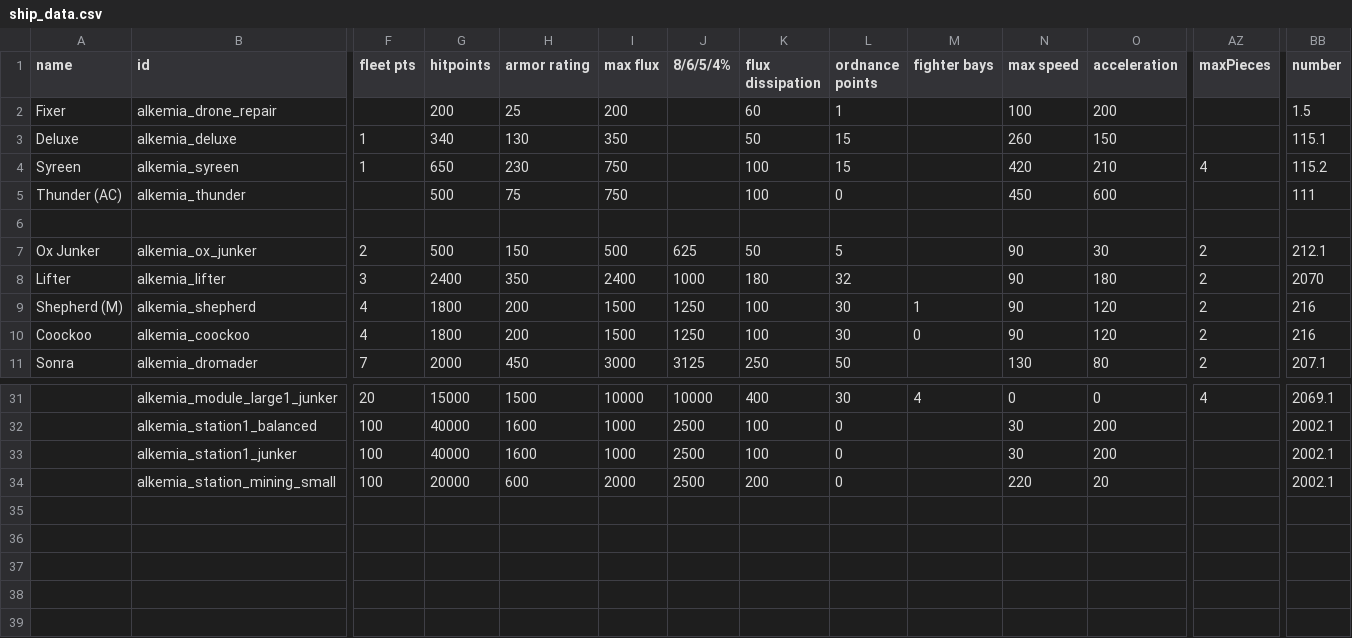
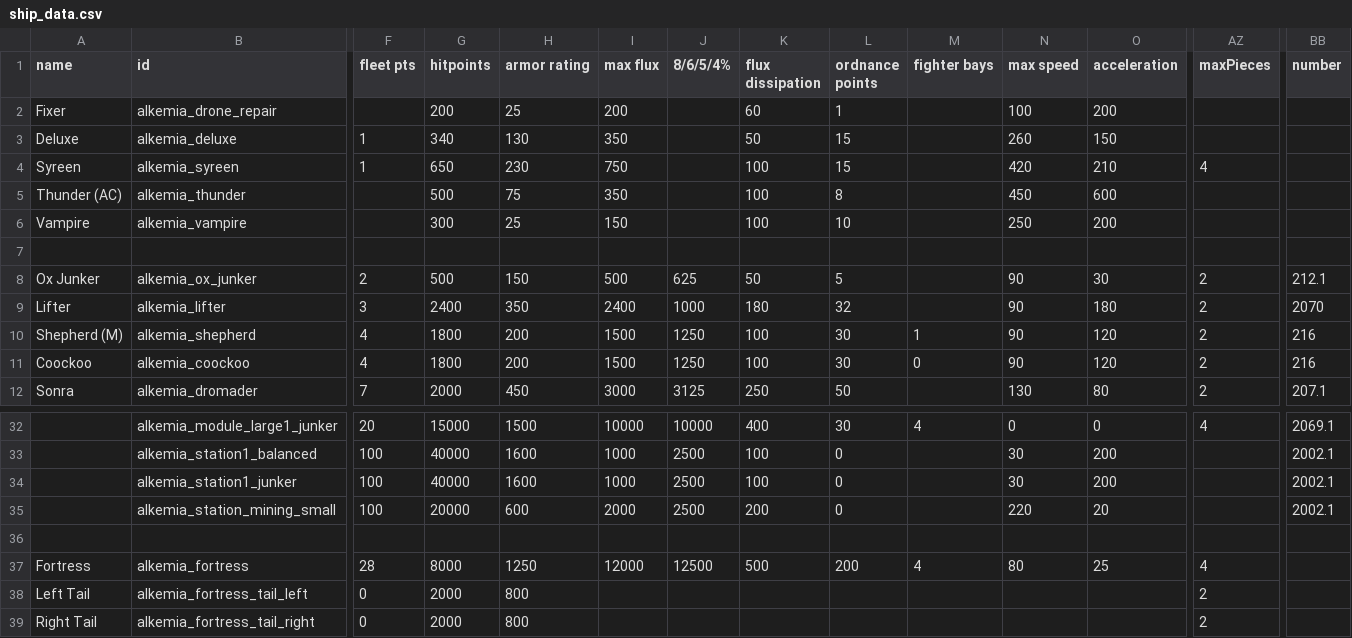
Before and after one commit to AlfredBroda/AlkemiaArmory, a CSV file: data/hulls/ship_data.csv, drawn as a sheet; only a part is shown, gaps mark what is left out; rows hold the shown columns only; the diff names each change by its address in the sheet, - before the commit and + after, or states it on an @@ line.

Commit message:
Fortress Supercarrier, Vampire fighter (for mission)

```diff
--- a/data/hulls/ship_data.csv
+++ b/data/hulls/ship_data.csv
-BB2 (number): 1.5
+BB2 (number): (empty)
-BB3 (number): 115.1
+BB3 (number): (empty)
-BB4 (number): 115.2
+BB4 (number): (empty)
-I5 (max flux): 750
+I5 (max flux): 350
-L5 (ordnance points): 0
+L5 (ordnance points): 8
-BB5 (number): 111
+BB5 (number): (empty)
+row 6: Vampire | alkemia_vampire |  | 300 | 25 | 150 |  | 100 | 10 |  | 250 | 200
+row 36: (empty)
+row 37: Fortress | alkemia_fortress | 28 | 8000 | 1250 | 12000 | 12500 | 500 | 200 | 4 | 80 | 25 | 4
+row 38: Left Tail | alkemia_fortress_tail_left | 0 | 2000 | 800 |  |  |  |  |  |  |  | 2
+row 39: Right Tail | alkemia_fortress_tail_right | 0 | 2000 | 800 |  |  |  |  |  |  |  | 2
```
Also changed, not shown: data/hullmods/hull_mods.csv, data/hulls/wing_data.csv, 24 other files.
